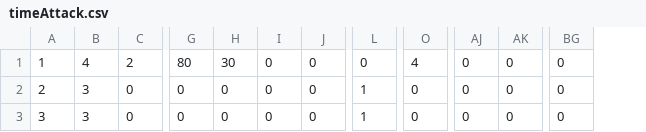
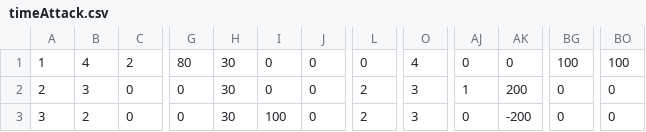
Before and after one commit to atora761/proto, a CSV file: timeAttack.csv, drawn as a sheet; only a part is shown, gaps mark what is left out; the diff names each change by its address in the sheet, - before the commit and + after, or states it on an @@ line.

```diff
--- a/timeAttack.csv
+++ b/timeAttack.csv
+column BO, rows 1-3: 100 | 0 | 0
-BG1: 0
+BG1: 100
-H2:H3: 0
+H2:H3: 30
-L2:L3: 1
+L2:L3: 2
-O2:O3: 0
+O2:O3: 3
-AJ2: 0
+AJ2: 1
-AK2: 0
+AK2: 200
-B3: 3
+B3: 2
-I3: 0
+I3: 100
-AK3: 0
+AK3: -200
```
Also changed, not shown: 4 other files.
